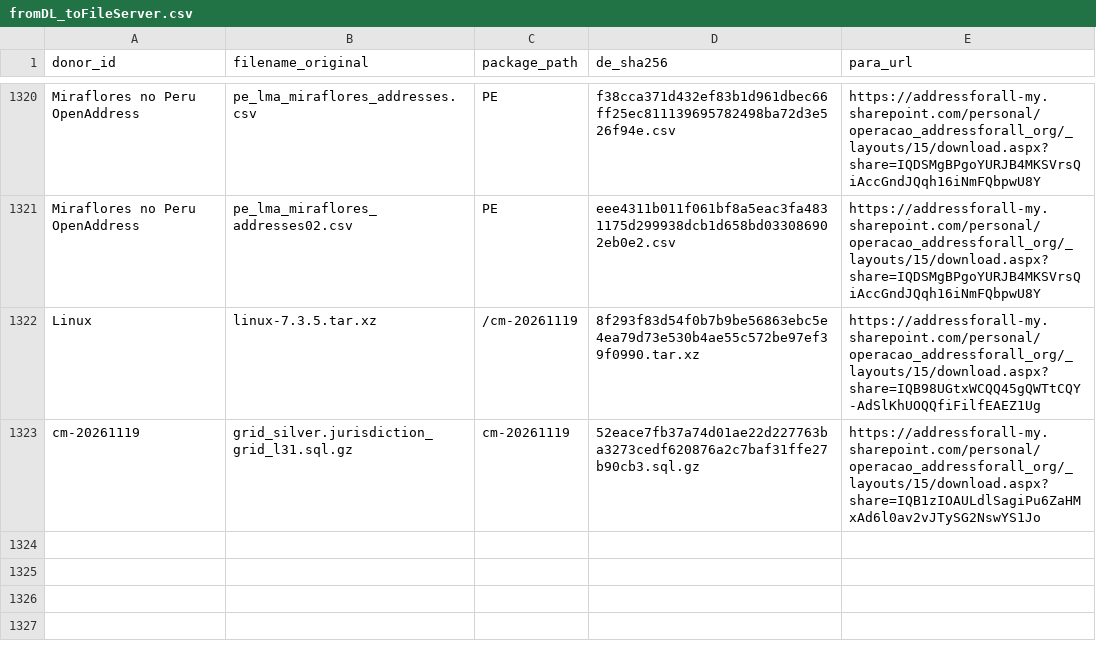
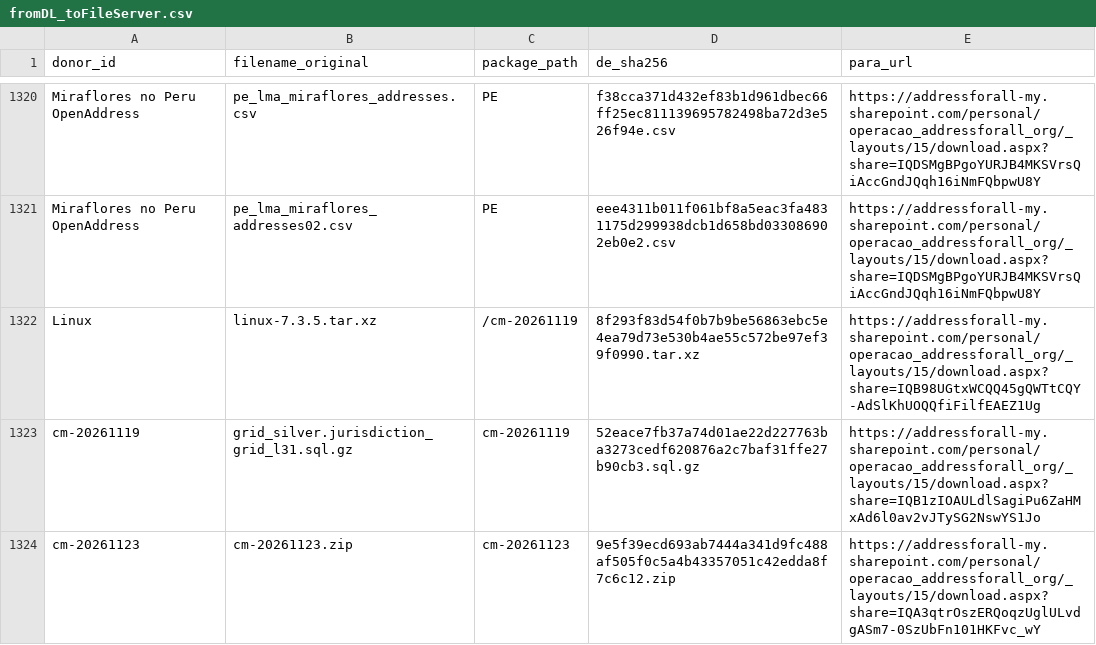
Before and after one commit to digital-guard/preserv, a CSV file: data/redirs/fromDL_toFileServer.csv, drawn as a sheet; only a part is shown, gaps mark what is left out.

```diff
--- a/data/redirs/fromDL_toFileServer.csv
+++ b/data/redirs/fromDL_toFileServer.csv
@@ -1323 +1323,2 @@ Linux,linux-7.3.5.tar.xz,/cm-20261119,8f293f83d54f0b7b9be56863ebc5e4ea79d73e530b
 cm-20261119,grid_silver.jurisdiction_grid_l31.sql.gz,cm-20261119,52eace7fb37a74d01ae22d227763ba3273cedf620876a2c7baf31ffe27b90cb3.sql.gz,https://addressforall-my.sharepoint.com/personal/operacao_addressforall_org/_layouts/15/download.aspx?share=IQB1zIOAULdlSagiPu6ZaHMxAd6l0av2vJTySG2NswYS1Jo
+cm-20261123,cm-20261123.zip,cm-20261123,9e5f39ecd693ab7444a341d9fc488af505f0c5a4b43357051c42edda8f7c6c12.zip,https://addressforall-my.sharepoint.com/personal/operacao_addressforall_org/_layouts/15/download.aspx?share=IQA3qtrOszERQoqzUglULvdgASm7-0SzUbFn101HKFvc_wY
```
